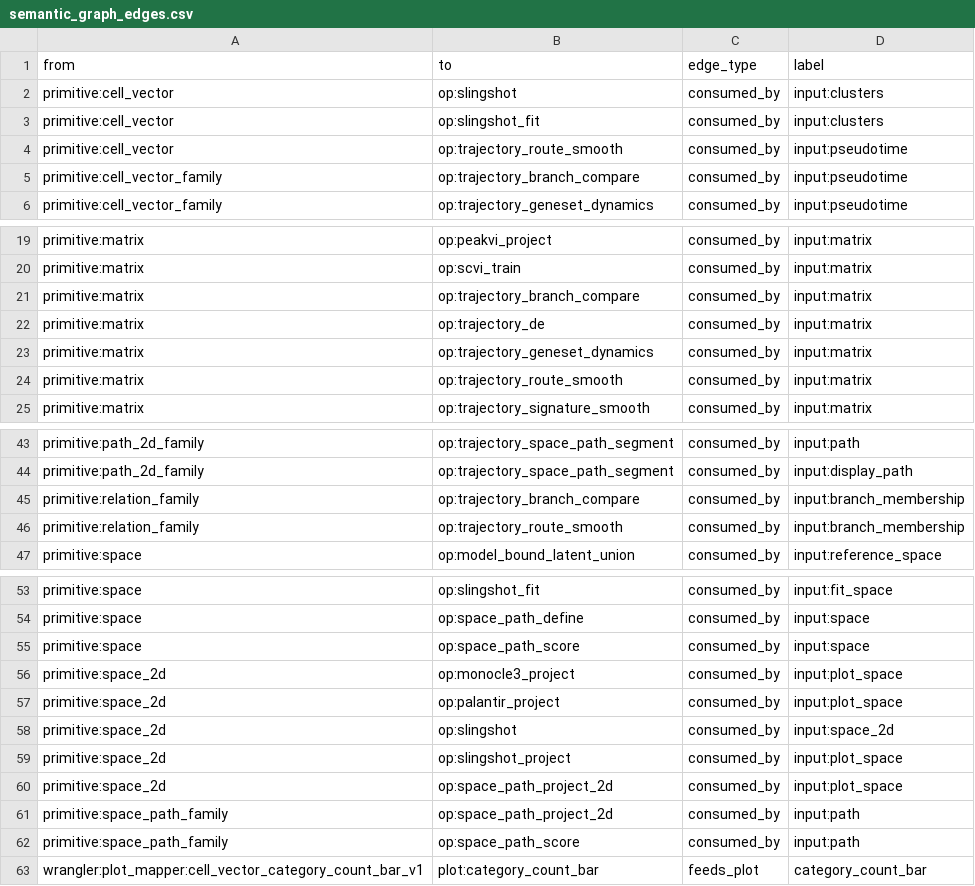
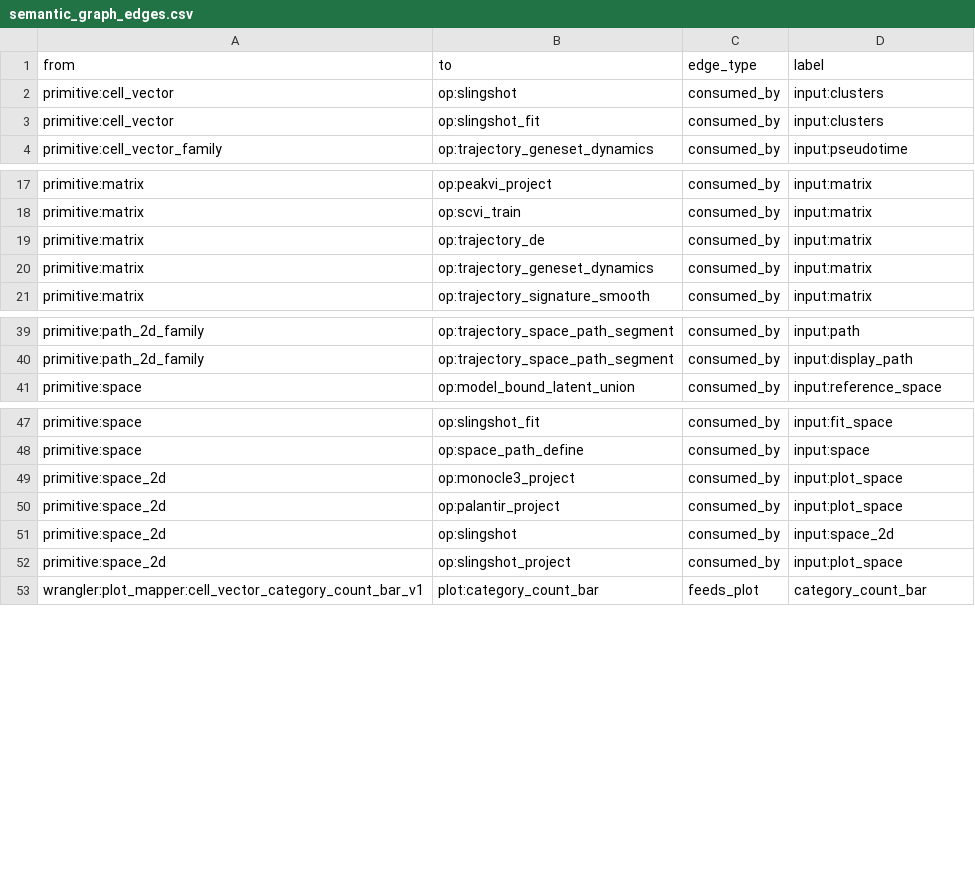
Before and after one commit to Tingvall/scworkbench, a CSV file: docs/semantic_graphs/semantic_graph_edges.csv, drawn as a sheet; only a part is shown, gaps mark what is left out; the diff covers the shown part only.

Commit message:
feat: extract trajectory S1 operations to ABI v3 pack

```diff
--- a/docs/semantic_graphs/semantic_graph_edges.csv
+++ b/docs/semantic_graphs/semantic_graph_edges.csv
@@ -3,4 +3,2 @@
 "primitive:cell_vector","op:slingshot_fit","consumed_by","input:clusters"
-"primitive:cell_vector","op:trajectory_route_smooth","consumed_by","input:pseudotime"
-"primitive:cell_vector_family","op:trajectory_branch_compare","consumed_by","input:pseudotime"
 "primitive:cell_vector_family","op:trajectory_geneset_dynamics","consumed_by","input:pseudotime"
@@ -20,6 +18,4 @@
 "primitive:matrix","op:scvi_train","consumed_by","input:matrix"
-"primitive:matrix","op:trajectory_branch_compare","consumed_by","input:matrix"
 "primitive:matrix","op:trajectory_de","consumed_by","input:matrix"
 "primitive:matrix","op:trajectory_geneset_dynamics","consumed_by","input:matrix"
-"primitive:matrix","op:trajectory_route_smooth","consumed_by","input:matrix"
 "primitive:matrix","op:trajectory_signature_smooth","consumed_by","input:matrix"
@@ -44,4 +40,2 @@
 "primitive:path_2d_family","op:trajectory_space_path_segment","consumed_by","input:display_path"
-"primitive:relation_family","op:trajectory_branch_compare","consumed_by","input:branch_membership"
-"primitive:relation_family","op:trajectory_route_smooth","consumed_by","input:branch_membership"
 "primitive:space","op:model_bound_latent_union","consumed_by","input:reference_space"
@@ -54,3 +48,2 @@
 "primitive:space","op:space_path_define","consumed_by","input:space"
-"primitive:space","op:space_path_score","consumed_by","input:space"
 "primitive:space_2d","op:monocle3_project","consumed_by","input:plot_space"
@@ -59,5 +52,2 @@
 "primitive:space_2d","op:slingshot_project","consumed_by","input:plot_space"
-"primitive:space_2d","op:space_path_project_2d","consumed_by","input:plot_space"
-"primitive:space_path_family","op:space_path_project_2d","consumed_by","input:path"
-"primitive:space_path_family","op:space_path_score","consumed_by","input:path"
 "wrangler:plot_mapper:cell_vector_category_count_bar_v1","plot:category_count_bar","feeds_plot","category_count_bar"
```
Also changed, not shown: 25 removed rows elsewhere in this file, docs/semantic_graphs/semantic_graph_nodes.csv, 54 other files.
